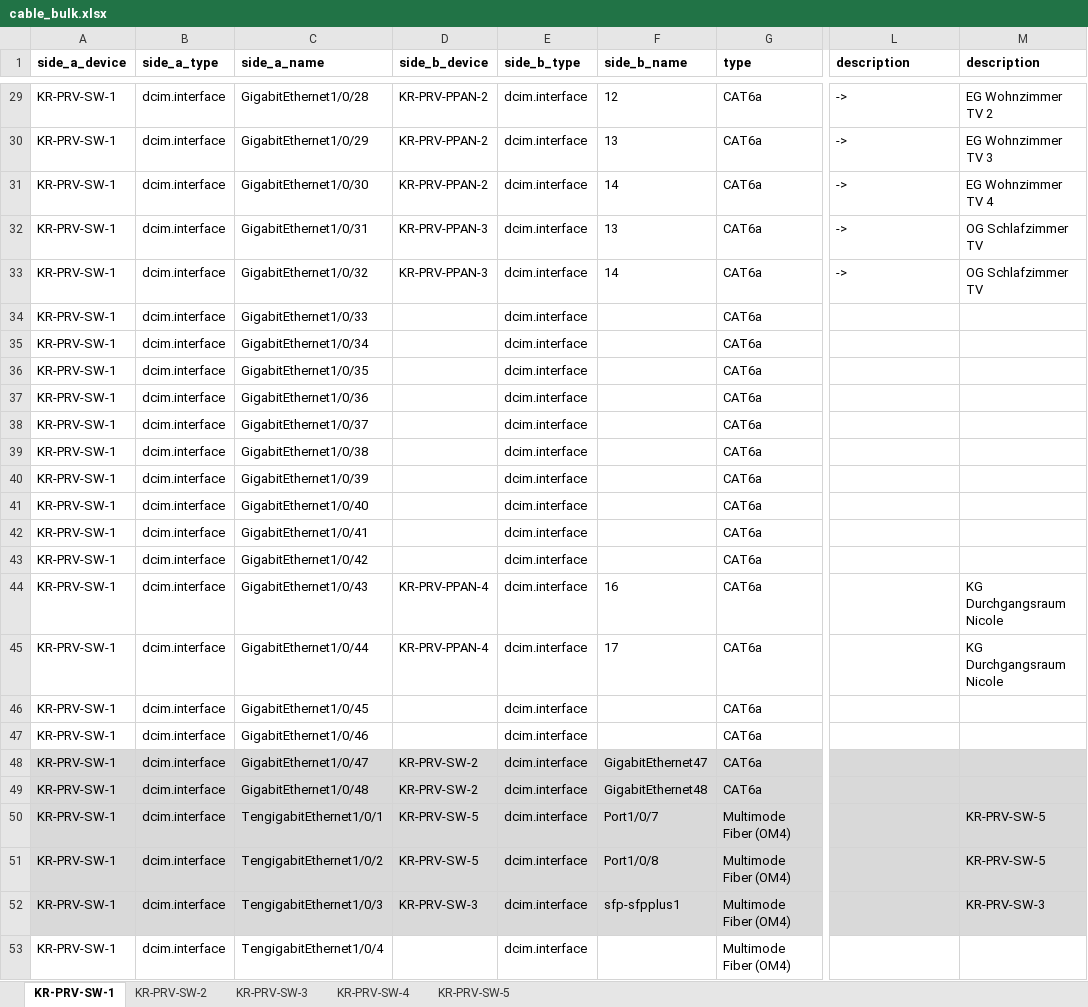
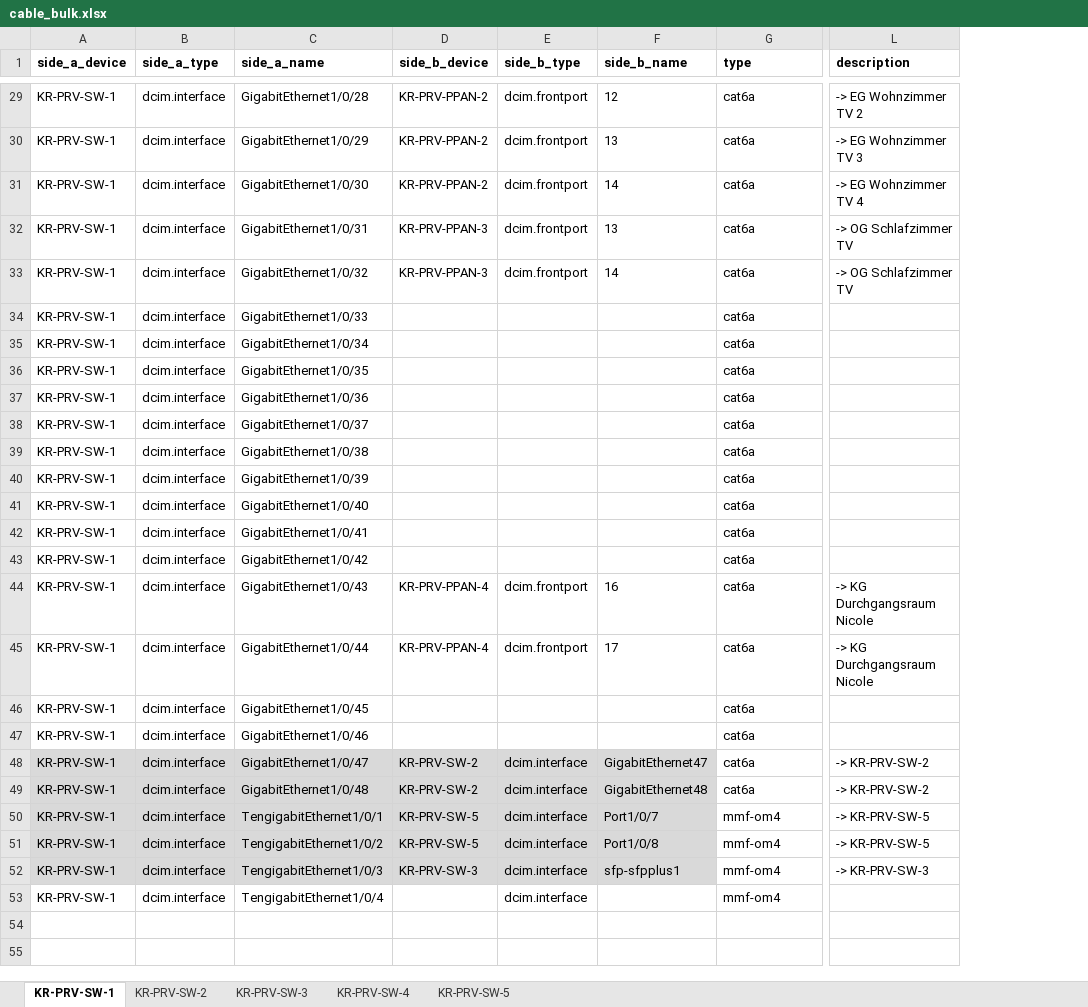
Before and after one commit to renekrieg/netbox-krlab, an Excel workbook: templates/cables/cable_bulk.xlsx, sheet KR-PRV-SW-1, drawn as a sheet; only a part is shown, gaps mark what is left out; values as stored, in another font and other column widths than the file's, no borders; the diff covers the shown part only; the diff names each change by its address in the sheet, - before the commit and + after, or states it on an @@ line.

```diff
--- a/templates/cables/cable_bulk.xlsx (sheet KR-PRV-SW-1)
+++ b/templates/cables/cable_bulk.xlsx (sheet KR-PRV-SW-1)
-column M (description), rows 29-52: EG Wohnzimmer TV 2 | EG Wohnzimmer TV 3 | EG Wohnzimmer TV 4 | OG Schlafzimmer TV | OG Schlafzimmer TV |  |  |  |  |  |  |  |  |  |  | KG Durchgangsraum Nicole | KG Durchgangsraum Nicole |  |  |  |  | KR-PRV-SW-5 | KR-PRV-SW-5 | KR-PRV-SW-3
-E29:E33 (side_b_type): dcim.interface
+E29:E33 (side_b_type): dcim.frontport
-G29:G49 (type): CAT6a
+G29:G49 (type): cat6a
-L29 (description): ->
+L29 (description): -> EG Wohnzimmer TV 2
-L30 (description): ->
+L30 (description): -> EG Wohnzimmer TV 3
-L31 (description): ->
+L31 (description): -> EG Wohnzimmer TV 4
-L32:L33 (description): ->
+L32:L33 (description): -> OG Schlafzimmer TV
-E34:E43 (side_b_type): dcim.interface
+E34:E43 (side_b_type): (empty)
-E44:E45 (side_b_type): dcim.interface
+E44:E45 (side_b_type): dcim.frontport
-L44:L45 (description): (empty)
+L44:L45 (description): -> KG Durchgangsraum Nicole
-E46:E47 (side_b_type): dcim.interface
+E46:E47 (side_b_type): (empty)
-G48:G52 fill: #D9D9D9
+G48:G52 fill: none
-L48:L49 (description): (empty)
+L48:L49 (description): -> KR-PRV-SW-2
-L48:L52 fill: #D9D9D9
+L48:L52 fill: none
-G50:G53 (type): Multimode Fiber (OM4)
+G50:G53 (type): mmf-om4
-L50:L51 (description): (empty)
+L50:L51 (description): -> KR-PRV-SW-5
-L52 (description): (empty)
+L52 (description): -> KR-PRV-SW-3
```
Also changed, not shown: 83 edited cells elsewhere in this sheet, sheet KR-PRV-SW-2, sheet KR-PRV-SW-3, sheet KR-PRV-SW-5, sheet KR-PRV-SW-4, hidden cells.
